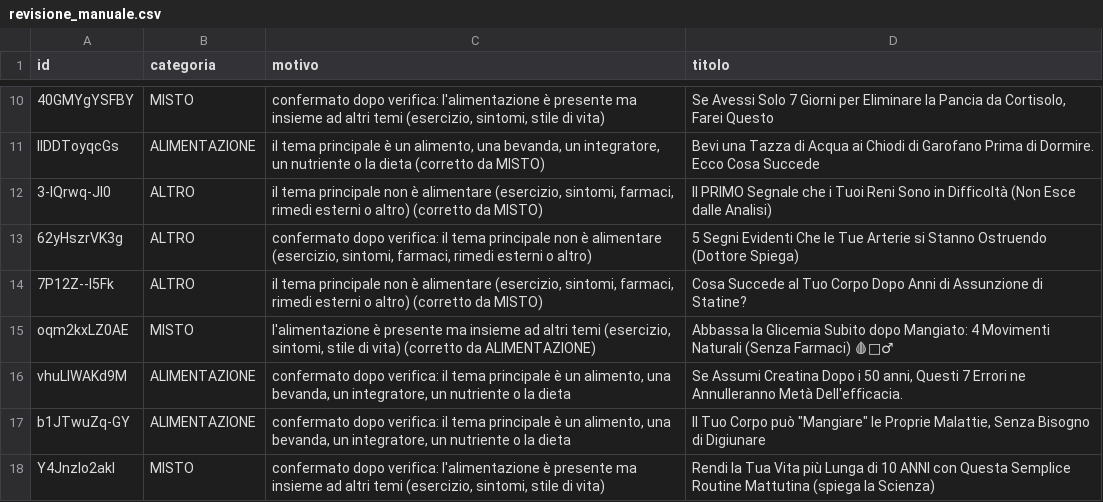
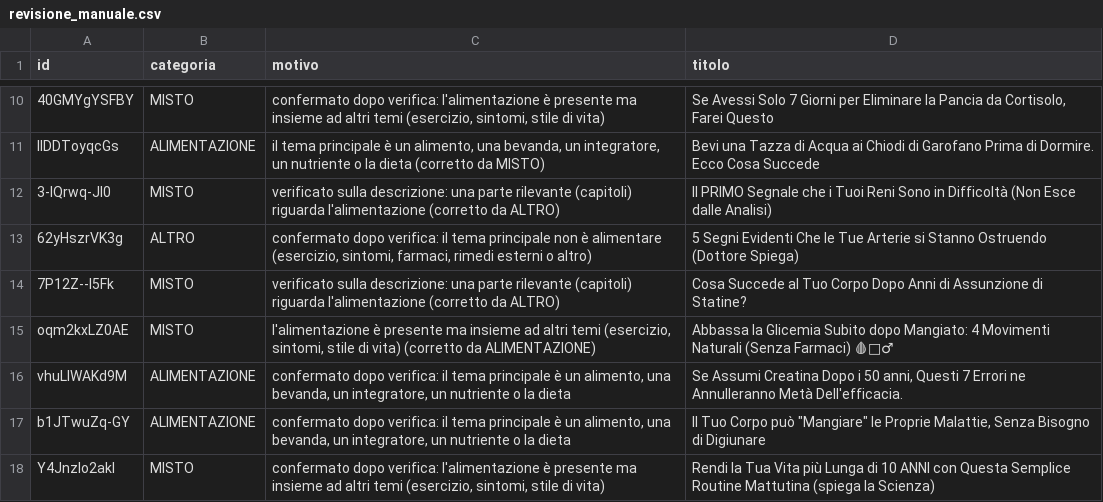
Before and after one commit to mk030166/ALMABRAIN, a CSV file: dati/revisione_manuale.csv, drawn as a sheet; only a part is shown, gaps mark what is left out; the diff covers the shown part only; the diff names each change by its address in the sheet, - before the commit and + after, or states it on an @@ line.

```diff
--- a/dati/revisione_manuale.csv
+++ b/dati/revisione_manuale.csv
-B12 (categoria): ALTRO
+B12 (categoria): MISTO
-C12 (motivo): il tema principale non è alimentare (esercizio, sintomi, farmaci, rimedi esterni o altro) (corretto da MISTO)
+C12 (motivo): verificato sulla descrizione: una parte rilevante (capitoli) riguarda l'alimentazione (corretto da ALTRO)
-B14 (categoria): ALTRO
+B14 (categoria): MISTO
-C14 (motivo): il tema principale non è alimentare (esercizio, sintomi, farmaci, rimedi esterni o altro) (corretto da MISTO)
+C14 (motivo): verificato sulla descrizione: una parte rilevante (capitoli) riguarda l'alimentazione (corretto da ALTRO)
```
Also changed, not shown: 1 added row and 78 edited cells elsewhere in this file.
